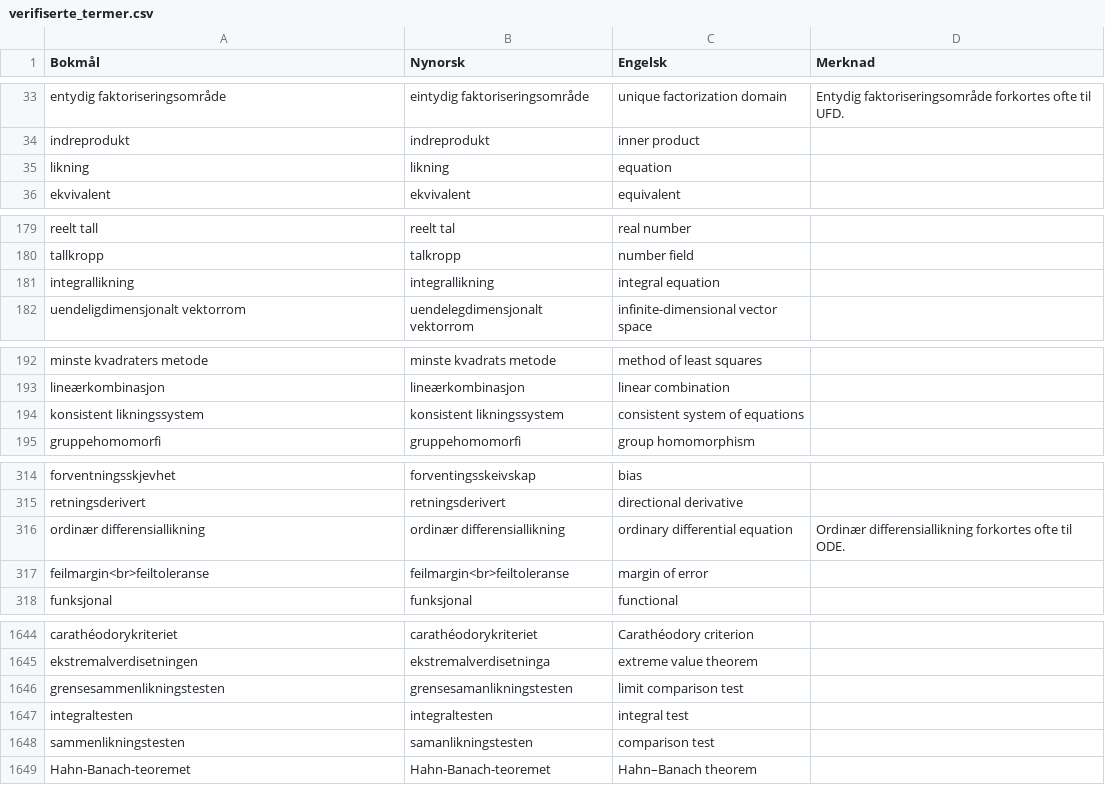
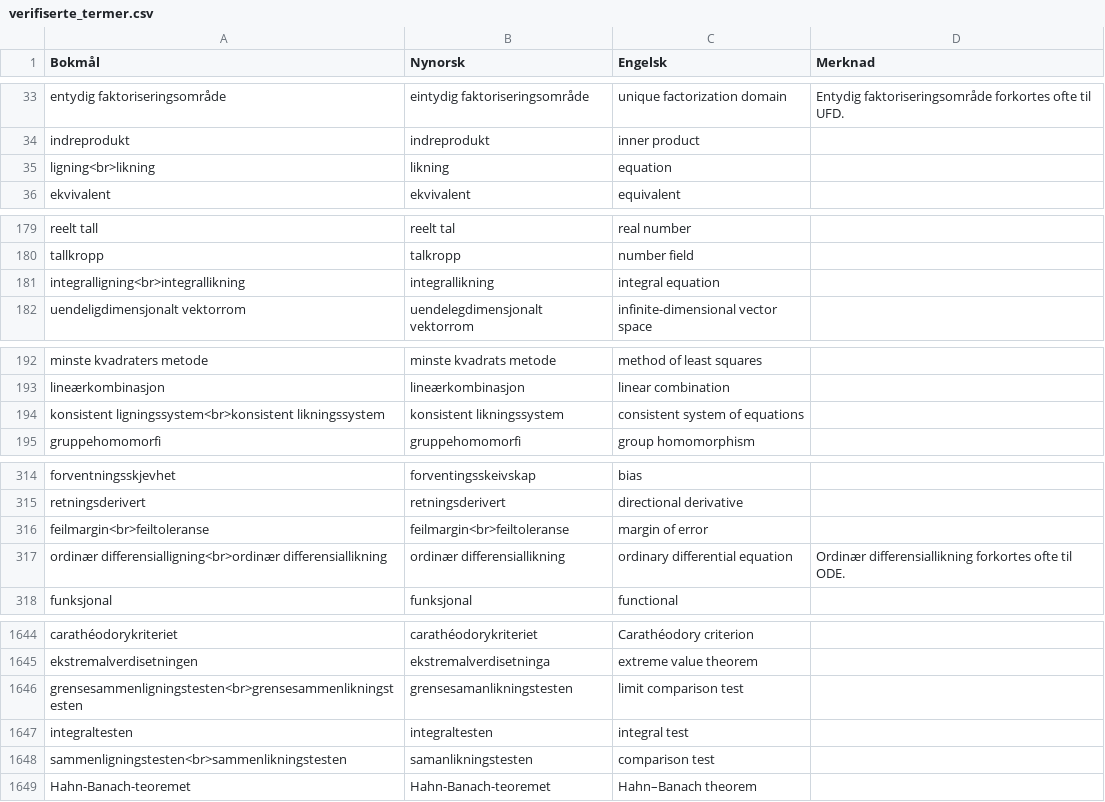
Before and after one commit to jfremstad/matematisk_ordliste, a CSV file: verifiserte_termer.csv, drawn as a sheet; only a part is shown, gaps mark what is left out; the diff covers the shown part only.

Commit message:
Ligning og likning sidestilt i bokmål

```diff
--- a/verifiserte_termer.csv
+++ b/verifiserte_termer.csv
@@ -34,3 +34,3 @@ entydig faktoriseringsområde,eintydig faktoriseringsområde,unique factorizatio
 indreprodukt,indreprodukt,inner product,
-likning,likning,equation,
+ligning<br>likning,likning,equation,
 ekvivalent,ekvivalent,equivalent,
@@ -180,3 +180,3 @@ reelt tall,reelt tal,real number,
 tallkropp,talkropp,number field,
-integrallikning,integrallikning,integral equation,
+integralligning<br>integrallikning,integrallikning,integral equation,
 uendeligdimensjonalt vektorrom,uendelegdimensjonalt vektorrom,infinite-dimensional vector space,
@@ -193,3 +193,3 @@ minste kvadraters metode,minste kvadrats metode,method of least squares,
 lineærkombinasjon,lineærkombinasjon,linear combination,
-konsistent likningssystem,konsistent likningssystem,consistent system of equations,
+konsistent ligningssystem<br>konsistent likningssystem,konsistent likningssystem,consistent system of equations,
 gruppehomomorfi,gruppehomomorfi,group homomorphism,
@@ -315,4 +315,4 @@ forventningsskjevhet,forventingsskeivskap,bias,
 retningsderivert,retningsderivert,directional derivative,
-ordinær differensiallikning,ordinær differensiallikning,ordinary differential equation,"Ordinær differensiallikning forkortes ofte til ODE."
 feilmargin<br>feiltoleranse,feilmargin<br>feiltoleranse,margin of error,
+ordinær differensialligning<br>ordinær differensiallikning,ordinær differensiallikning,ordinary differential equation,"Ordinær differensiallikning forkortes ofte til ODE."
 funksjonal,funksjonal,functional,
@@ -1645,5 +1645,5 @@ carathéodorykriteriet,carathéodorykriteriet,Carathéodory criterion,
 ekstremalverdisetningen,ekstremalverdisetninga,extreme value theorem,
-grensesammenlikningstesten,grensesamanlikningstesten,limit comparison test,
+grensesammenligningstesten<br>grensesammenlikningstesten,grensesamanlikningstesten,limit comparison test,
 integraltesten,integraltesten,integral test,
-sammenlikningstesten,samanlikningstesten,comparison test,
+sammenligningstesten<br>sammenlikningstesten,samanlikningstesten,comparison test,
 Hahn-Banach-teoremet,Hahn-Banach-teoremet,Hahn–Banach theorem,
```
Also changed, not shown: 17 edited cells elsewhere in this file, 1 other file.
